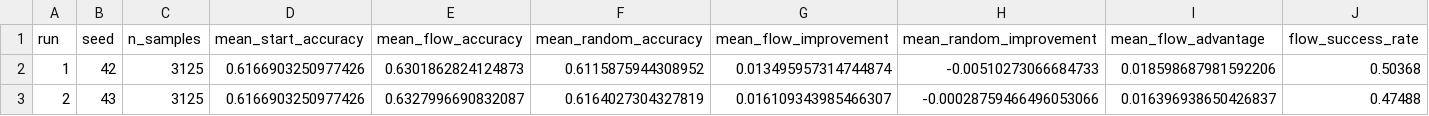
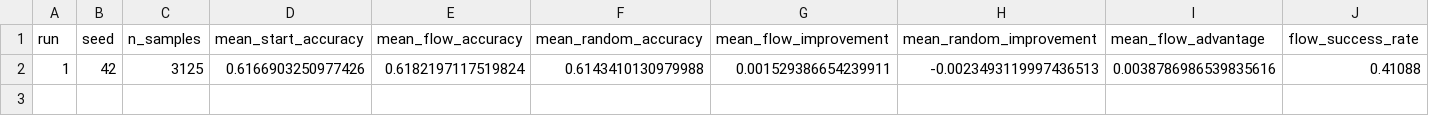
Before and after one commit to mvrmoris/Deep-Learning-Project, a CSV file: notebooks/results_flow_vs_random/cifar100/run_results.csv, drawn as a sheet; only a part is shown; removed rows and columns are numbered as before the commit, all else as after; rows hold the shown columns only; the diff names each change by its address in the sheet, - before the commit and + after, or states it on an @@ line.

```diff
--- a/notebooks/results_flow_vs_random/cifar100/run_results.csv
+++ b/notebooks/results_flow_vs_random/cifar100/run_results.csv
-row 2: 1 | 42 | 3125 | 0.6166903250977426 | 0.6301862824124873 | 0.6115875944308952 | 0.013495957314744874 | -0.00510273066684733 | 0.018598687981592206 | 0.50368
-row 3: 2 | 43 | 3125 | 0.6166903250977426 | 0.6327996690832087 | 0.6164027304327819 | 0.016109343985466307 | -0.00028759466496053066 | 0.016396938650426837 | 0.47488
+row 2: 1 | 42 | 3125 | 0.6166903250977426 | 0.6182197117519824 | 0.6143410130979988 | 0.001529386654239911 | -0.0023493119997436513 | 0.0038786986539835616 | 0.41088
```
Also changed, not shown: notebooks/results_flow_vs_random/cifar10/run_results.csv, notebooks/results_flow_vs_random/cifar10/run_results_partial.csv, 21 other files.
